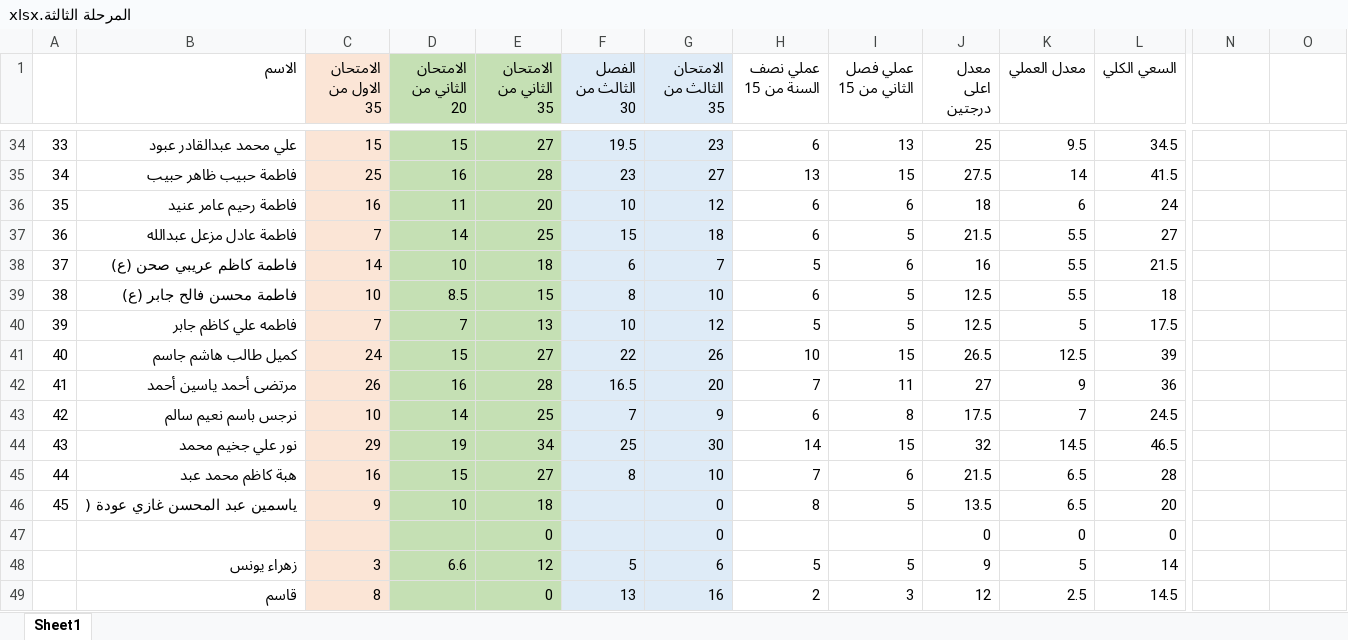
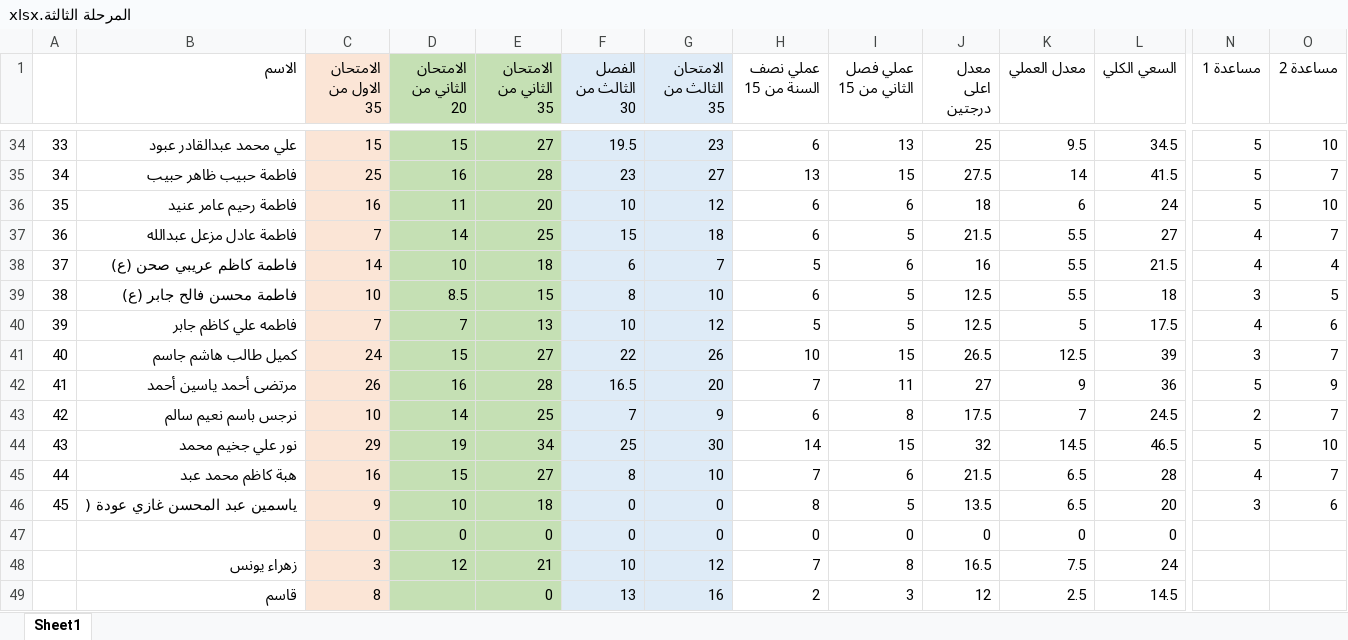
Before and after one commit to AJYAbdulla/thd, an Excel workbook: المرحلة الثالثة.xlsx, sheet Sheet1, drawn as a sheet; only a part is shown, gaps mark what is left out; values as stored, in another font and other column widths than the file's, no borders; removed rows and columns are numbered as before the commit, all else as after; rows hold the shown columns only; the diff covers the shown part only; the diff names each change by its address in the sheet, - before the commit and + after, or states it on an @@ line.

```diff
--- a/المرحلة الثالثة.xlsx (sheet Sheet1)
+++ b/المرحلة الثالثة.xlsx (sheet Sheet1)
-N1: (empty)
+N1: مساعدة 1
-O1: (empty)
+O1: مساعدة 2
-N34:N36 (مساعدة 1): (empty)
+N34:N36 (مساعدة 1): 5
-O34 (مساعدة 2): (empty)
+O34 (مساعدة 2): 10
-O35 (مساعدة 2): (empty)
+O35 (مساعدة 2): 7
-O36 (مساعدة 2): (empty)
+O36 (مساعدة 2): 10
-N37:N38 (مساعدة 1): (empty)
+N37:N38 (مساعدة 1): 4
-O37 (مساعدة 2): (empty)
+O37 (مساعدة 2): 7
-O38 (مساعدة 2): (empty)
+O38 (مساعدة 2): 4
-N39 (مساعدة 1): (empty)
+N39 (مساعدة 1): 3
-O39 (مساعدة 2): (empty)
+O39 (مساعدة 2): 5
-N40 (مساعدة 1): (empty)
+N40 (مساعدة 1): 4
-O40 (مساعدة 2): (empty)
+O40 (مساعدة 2): 6
-N41 (مساعدة 1): (empty)
+N41 (مساعدة 1): 3
-O41 (مساعدة 2): (empty)
+O41 (مساعدة 2): 7
-N42 (مساعدة 1): (empty)
+N42 (مساعدة 1): 5
-O42 (مساعدة 2): (empty)
+O42 (مساعدة 2): 9
-N43 (مساعدة 1): (empty)
+N43 (مساعدة 1): 2
-O43 (مساعدة 2): (empty)
+O43 (مساعدة 2): 7
-N44 (مساعدة 1): (empty)
+N44 (مساعدة 1): 5
-O44 (مساعدة 2): (empty)
+O44 (مساعدة 2): 10
-N45 (مساعدة 1): (empty)
+N45 (مساعدة 1): 4
-O45 (مساعدة 2): (empty)
+O45 (مساعدة 2): 7
-F46:F47 (الفصل الثالث من 30): (empty)
+F46:F47 (الفصل الثالث من 30): 0
-N46 (مساعدة 1): (empty)
+N46 (مساعدة 1): 3
-O46 (مساعدة 2): (empty)
+O46 (مساعدة 2): 6
-C47 (الامتحان الاول من 35): (empty)
+C47 (الامتحان الاول من 35): 0
-D47 (الامتحان الثاني من 20): (empty)
+D47 (الامتحان الثاني من 20): 0
-H47 (عملي نصف السنة من 15): (empty)
+H47 (عملي نصف السنة من 15): 0
-I47 (عملي فصل الثاني من 15): (empty)
+I47 (عملي فصل الثاني من 15): 0
-row 48:  | زهراء يونس | 3 | 6.6 | 12 | 5 | 6 | 5 | 5 | 9 | 5 | 14
+row 48:  | زهراء يونس | 3 | 12 | 21 | 10 | 12 | 7 | 8 | 16.5 | 7.5 | 24
```
Also changed, not shown: 78 edited cells elsewhere in this sheet.
